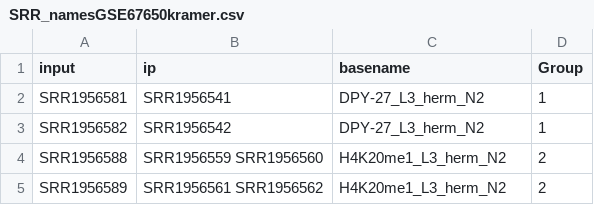
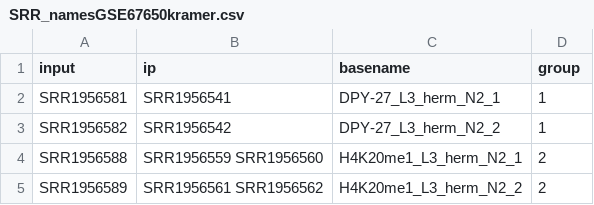
Before and after one commit to CellFateNucOrg/ChIP_seq_data_GEO, a CSV file: SRR_namesGSE67650kramer.csv, drawn as a sheet.

Commit message:
returning rep numbers to SRR file for kramer data

```diff
--- a/SRR_namesGSE67650kramer.csv
+++ b/SRR_namesGSE67650kramer.csv
@@ -1,5 +1,5 @@
-input;ip;basename;Group
-SRR1956581;SRR1956541;DPY-27_L3_herm_N2;1
-SRR1956582;SRR1956542;DPY-27_L3_herm_N2;1
-SRR1956588;SRR1956559 SRR1956560;H4K20me1_L3_herm_N2;2
-SRR1956589;SRR1956561 SRR1956562;H4K20me1_L3_herm_N2;2
+input;ip;basename;group
+SRR1956581;SRR1956541;DPY-27_L3_herm_N2_1;1
+SRR1956582;SRR1956542;DPY-27_L3_herm_N2_2;1
+SRR1956588;SRR1956559 SRR1956560;H4K20me1_L3_herm_N2_1;2
+SRR1956589;SRR1956561 SRR1956562;H4K20me1_L3_herm_N2_2;2
```
